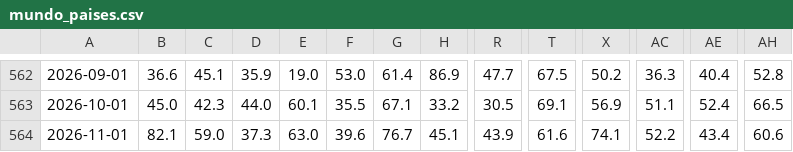
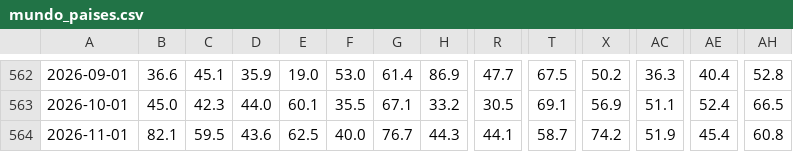
Before and after one commit to heitorandradesantos-pixel/termometro-de-crise, a CSV file: diario/historico/mundo_paises.csv, drawn as a sheet; only a part is shown, gaps mark what is left out; the diff names each change by its address in the sheet, - before the commit and + after, or states it on an @@ line.

```diff
--- a/diario/historico/mundo_paises.csv
+++ b/diario/historico/mundo_paises.csv
-C564: 59.0
+C564: 59.5
-D564: 37.3
+D564: 43.6
-E564: 63.0
+E564: 62.5
-F564: 39.6
+F564: 40.0
-H564: 45.1
+H564: 44.3
-R564: 43.9
+R564: 44.1
-T564: 61.6
+T564: 58.7
-X564: 74.1
+X564: 74.2
-AC564: 52.2
+AC564: 51.9
-AE564: 43.4
+AE564: 45.4
-AH564: 60.6
+AH564: 60.8
```
Also changed, not shown: diario/historico/mundo_regioes.csv, 7 other files.
